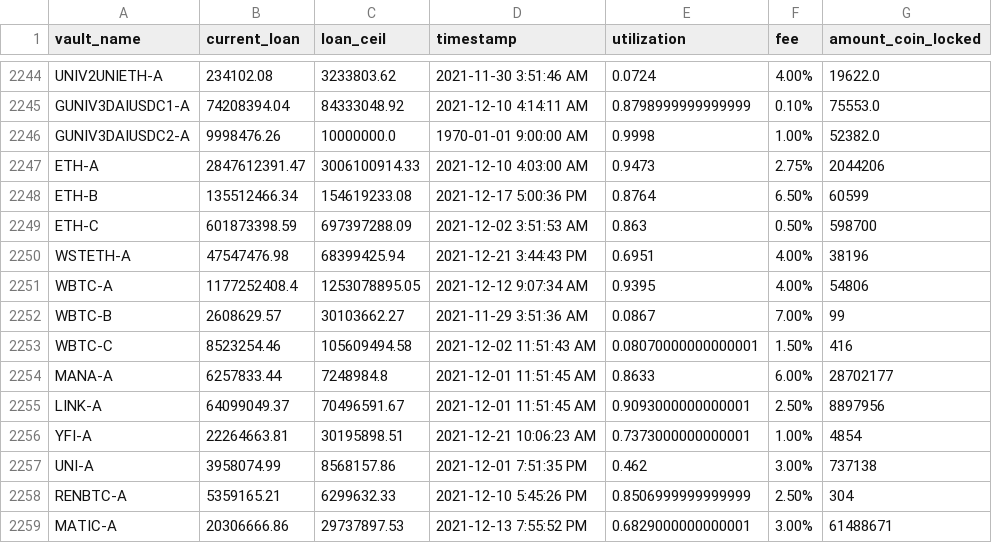
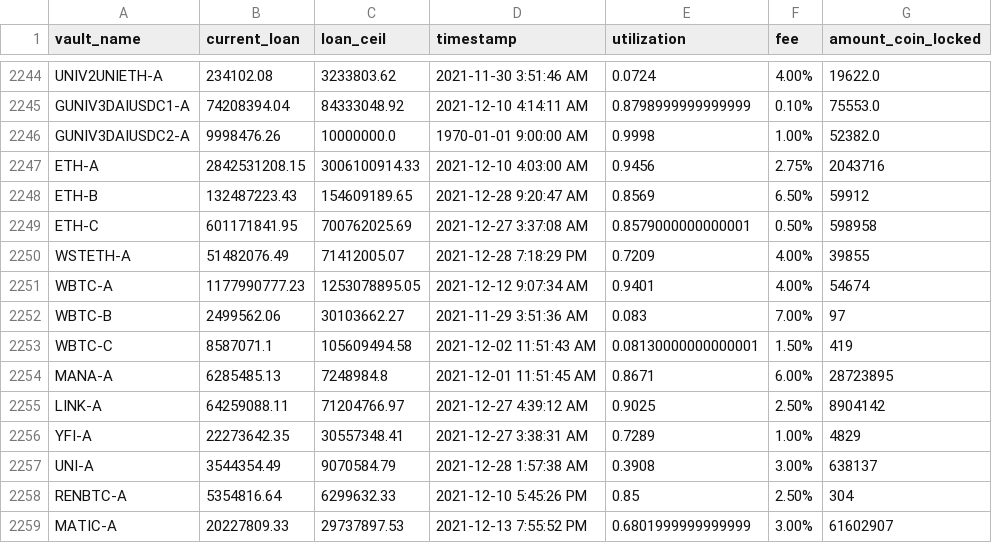
Before and after one commit to geniusnhu/daistats, a CSV file: daistats_data.csv, drawn as a sheet; only a part is shown, gaps mark what is left out; the diff covers the shown part only.

```diff
--- a/daistats_data.csv
+++ b/daistats_data.csv
@@ -2246,14 +2246,14 @@ GUNIV3DAIUSDC1-A,74208394.04,84333048.92,2021-12-10 4:14:11 AM,0.879899999999999
 GUNIV3DAIUSDC2-A,9998476.26,10000000.0,1970-01-01 9:00:00 AM,0.9998,1.00%,52382.0
-ETH-A,2847612391.47,3006100914.33,2021-12-10 4:03:00 AM,0.9473,2.75%,2044206
-ETH-B,135512466.34,154619233.08,2021-12-17 5:00:36 PM,0.8764,6.50%,60599
-ETH-C,601873398.59,697397288.09,2021-12-02 3:51:53 AM,0.863,0.50%,598700
-WSTETH-A,47547476.98,68399425.94,2021-12-21 3:44:43 PM,0.6951,4.00%,38196
-WBTC-A,1177252408.4,1253078895.05,2021-12-12 9:07:34 AM,0.9395,4.00%,54806
-WBTC-B,2608629.57,30103662.27,2021-11-29 3:51:36 AM,0.0867,7.00%,99
-WBTC-C,8523254.46,105609494.58,2021-12-02 11:51:43 AM,0.08070000000000001,1.50%,416
-MANA-A,6257833.44,7248984.8,2021-12-01 11:51:45 AM,0.8633,6.00%,28702177
-LINK-A,64099049.37,70496591.67,2021-12-01 11:51:45 AM,0.9093000000000001,2.50%,8897956
-YFI-A,22264663.81,30195898.51,2021-12-21 10:06:23 AM,0.7373000000000001,1.00%,4854
-UNI-A,3958074.99,8568157.86,2021-12-01 7:51:35 PM,0.462,3.00%,737138
-RENBTC-A,5359165.21,6299632.33,2021-12-10 5:45:26 PM,0.8506999999999999,2.50%,304
-MATIC-A,20306666.86,29737897.53,2021-12-13 7:55:52 PM,0.6829000000000001,3.00%,61488671
+ETH-A,2842531208.15,3006100914.33,2021-12-10 4:03:00 AM,0.9456,2.75%,2043716
+ETH-B,132487223.43,154609189.65,2021-12-28 9:20:47 AM,0.8569,6.50%,59912
+ETH-C,601171841.95,700762025.69,2021-12-27 3:37:08 AM,0.8579000000000001,0.50%,598958
+WSTETH-A,51482076.49,71412005.07,2021-12-28 7:18:29 PM,0.7209,4.00%,39855
+WBTC-A,1177990777.23,1253078895.05,2021-12-12 9:07:34 AM,0.9401,4.00%,54674
+WBTC-B,2499562.06,30103662.27,2021-11-29 3:51:36 AM,0.083,7.00%,97
+WBTC-C,8587071.1,105609494.58,2021-12-02 11:51:43 AM,0.08130000000000001,1.50%,419
+MANA-A,6285485.13,7248984.8,2021-12-01 11:51:45 AM,0.8671,6.00%,28723895
+LINK-A,64259088.11,71204766.97,2021-12-27 4:39:12 AM,0.9025,2.50%,8904142
+YFI-A,22273642.35,30557348.41,2021-12-27 3:38:31 AM,0.7289,1.00%,4829
+UNI-A,3544354.49,9070584.79,2021-12-28 1:57:38 AM,0.3908,3.00%,638137
+RENBTC-A,5354816.64,6299632.33,2021-12-10 5:45:26 PM,0.85,2.50%,304
+MATIC-A,20227809.33,29737897.53,2021-12-13 7:55:52 PM,0.6801999999999999,3.00%,61602907
```
Also changed, not shown: 3 added rows, 3 removed rows and 10 edited cells elsewhere in this file, BTC_price.csv, rich_wallet.csv.
